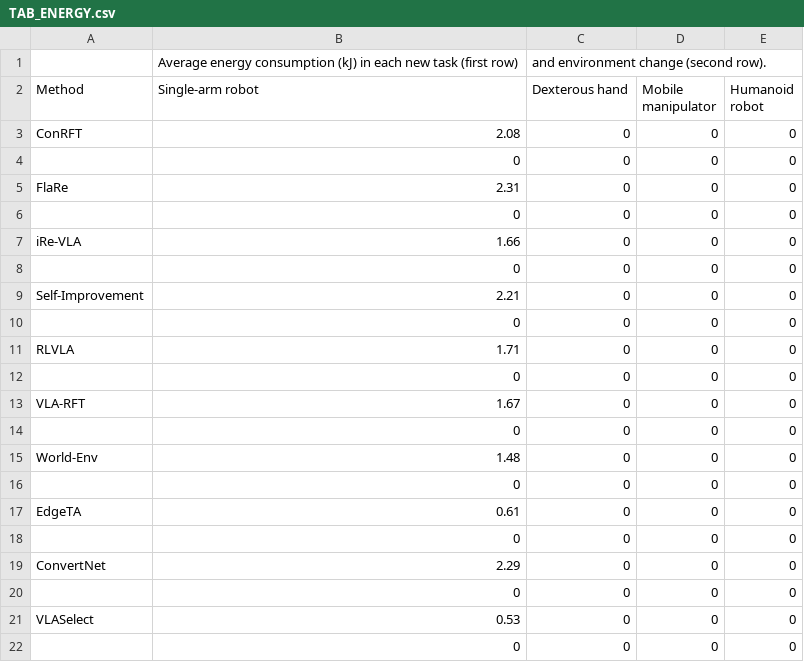
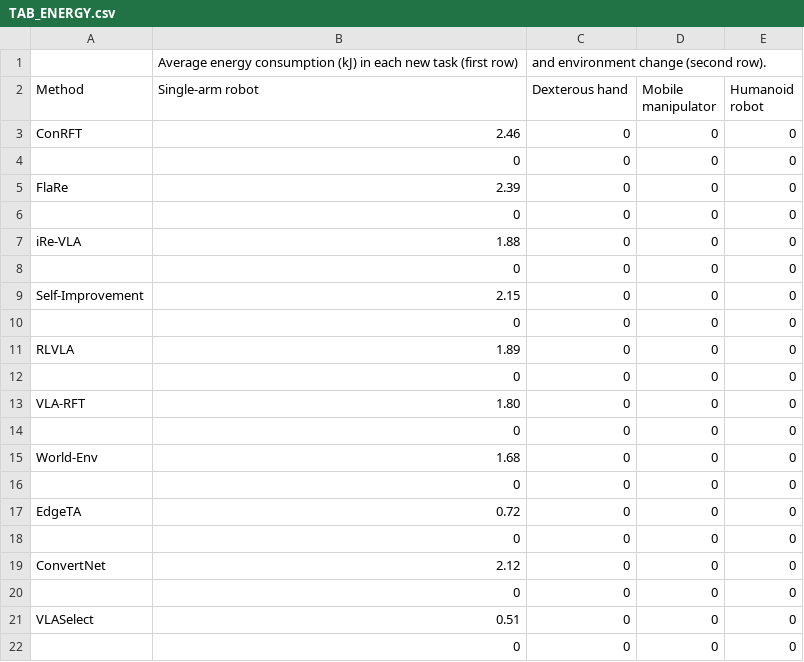
Before and after one commit to LINC-BIT/VLASelect, a CSV file: eval/overhead/overhead_breakdown_table/TAB_ENERGY.csv, drawn as a sheet.

```diff
--- a/eval/overhead/overhead_breakdown_table/TAB_ENERGY.csv
+++ b/eval/overhead/overhead_breakdown_table/TAB_ENERGY.csv
@@ -2,21 +2,21 @@
 Method,Single-arm robot,Dexterous hand,Mobile manipulator,Humanoid robot
-ConRFT,2.08,0,0,0
+ConRFT,2.46,0,0,0
 ,0,0,0,0
-FlaRe,2.31,0,0,0
+FlaRe,2.39,0,0,0
 ,0,0,0,0
-iRe-VLA,1.66,0,0,0
+iRe-VLA,1.88,0,0,0
 ,0,0,0,0
-Self-Improvement,2.21,0,0,0
+Self-Improvement,2.15,0,0,0
 ,0,0,0,0
-RLVLA,1.71,0,0,0
+RLVLA,1.89,0,0,0
 ,0,0,0,0
-VLA-RFT,1.67,0,0,0
+VLA-RFT,1.80,0,0,0
 ,0,0,0,0
-World-Env,1.48,0,0,0
+World-Env,1.68,0,0,0
 ,0,0,0,0
-EdgeTA,0.61,0,0,0
+EdgeTA,0.72,0,0,0
 ,0,0,0,0
-ConvertNet,2.29,0,0,0
+ConvertNet,2.12,0,0,0
 ,0,0,0,0
-VLASelect,0.53,0,0,0
+VLASelect,0.51,0,0,0
 ,0,0,0,0
```
Also changed, not shown: eval/overhead/overhead_breakdown_table/TAB_OVERHEAD.csv, 42 other files.
